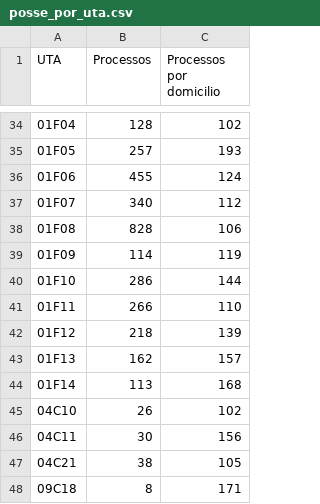
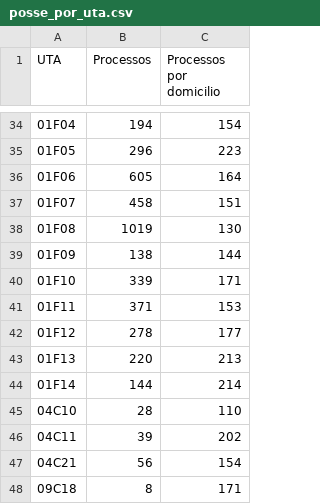
Before and after one commit to labcidade/painel-or, a CSV file: posse_por_uta.csv, drawn as a sheet; only a part is shown, gaps mark what is left out; the diff covers the shown part only.

```diff
--- a/posse_por_uta.csv
+++ b/posse_por_uta.csv
@@ -34,15 +34,15 @@ UTA;Processos;Processos por domicilio
-01F04;128;102
-01F05;257;193
-01F06;455;124
-01F07;340;112
-01F08;828;106
-01F09;114;119
-01F10;286;144
-01F11;266;110
-01F12;218;139
-01F13;162;157
-01F14;113;168
-04C10;26;102
-04C11;30;156
-04C21;38;105
+01F04;194;154
+01F05;296;223
+01F06;605;164
+01F07;458;151
+01F08;1019;130
+01F09;138;144
+01F10;339;171
+01F11;371;153
+01F12;278;177
+01F13;220;213
+01F14;144;214
+04C10;28;110
+04C11;39;202
+04C21;56;154
 09C18;8;171
```
Also changed, not shown: 64 edited cells elsewhere in this file, posse_por_ano-mes.csv, 3 other files.
